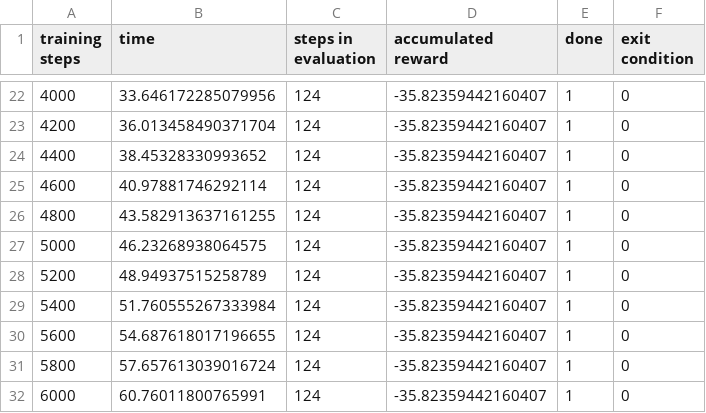
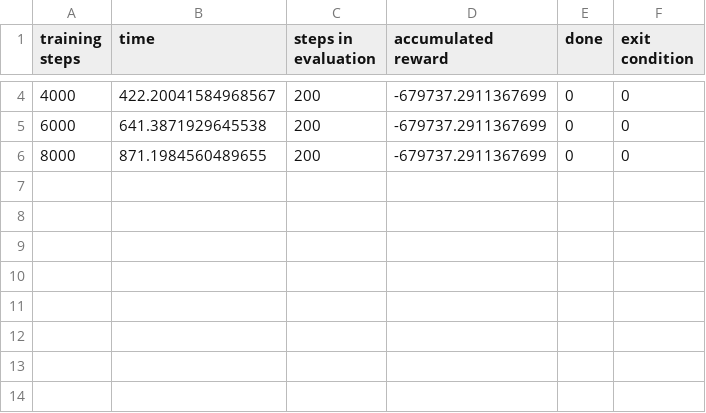
Before and after one commit to nphamilton/rl_library, a CSV file: applications/buck_converter/ddpg/episode_performance.csv, drawn as a sheet; only a part is shown, gaps mark what is left out; the diff covers the shown part only.

```diff
--- a/applications/buck_converter/ddpg/episode_performance.csv
+++ b/applications/buck_converter/ddpg/episode_performance.csv
@@ -22,11 +4,3 @@ training steps, time, steps in evaluation, accumulated reward, done, exit condit
-4000, 33.646172285079956, 124, -35.82359442160407, 1, 0
-4200, 36.013458490371704, 124, -35.82359442160407, 1, 0
-4400, 38.45328330993652, 124, -35.82359442160407, 1, 0
-4600, 40.97881746292114, 124, -35.82359442160407, 1, 0
-4800, 43.582913637161255, 124, -35.82359442160407, 1, 0
-5000, 46.23268938064575, 124, -35.82359442160407, 1, 0
-5200, 48.94937515258789, 124, -35.82359442160407, 1, 0
-5400, 51.760555267333984, 124, -35.82359442160407, 1, 0
-5600, 54.687618017196655, 124, -35.82359442160407, 1, 0
-5800, 57.657613039016724, 124, -35.82359442160407, 1, 0
-6000, 60.76011800765991, 124, -35.82359442160407, 1, 0
+4000, 422.20041584968567, 200, -679737.2911367699, 0, 0
+6000, 641.3871929645538, 200, -679737.2911367699, 0, 0
+8000, 871.1984560489655, 200, -679737.2911367699, 0, 0
```
Also changed, not shown: 18 removed rows and 8 edited cells elsewhere in this file, 7 other files.
